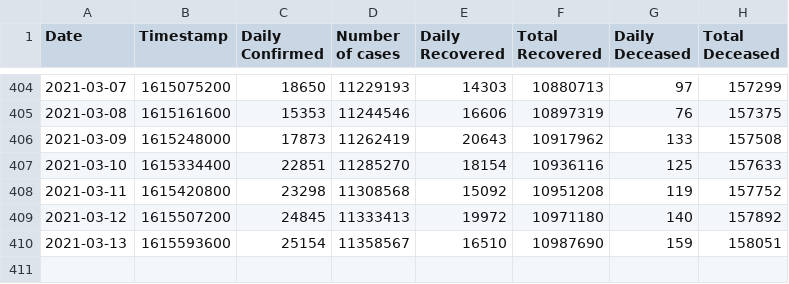
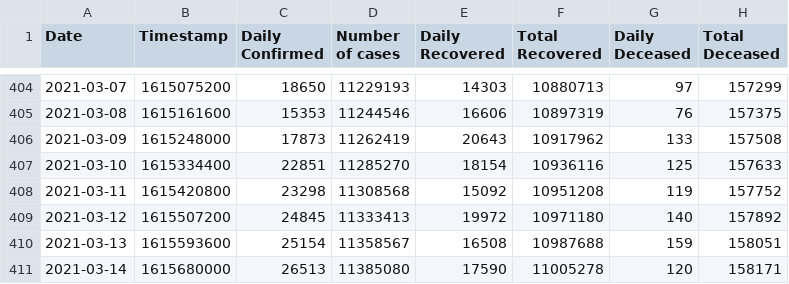
Before and after one commit to chetan0402/covid-19-dataset, a CSV file: covid_cases.csv, drawn as a sheet; only a part is shown, gaps mark what is left out.

```diff
--- a/covid_cases.csv
+++ b/covid_cases.csv
@@ -409,2 +409,3 @@ Date,Timestamp,Daily Confirmed,Number of cases,Daily Recovered,Total Recovered,D
 2021-03-12,1615507200,24845,11333413,19972,10971180,140,157892
-2021-03-13,1615593600,25154,11358567,16510,10987690,159,158051
+2021-03-13,1615593600,25154,11358567,16508,10987688,159,158051
+2021-03-14,1615680000,26513,11385080,17590,11005278,120,158171
```
Also changed, not shown: 1 other file.
